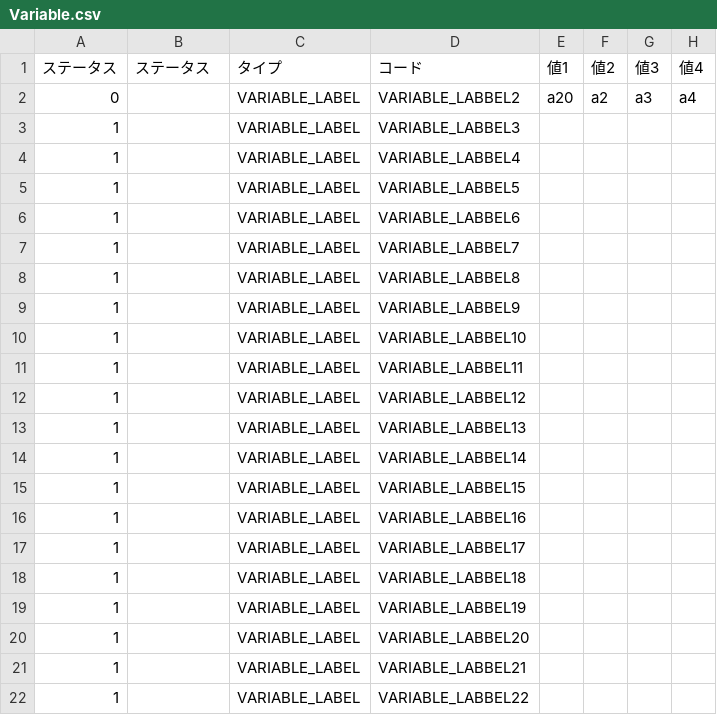
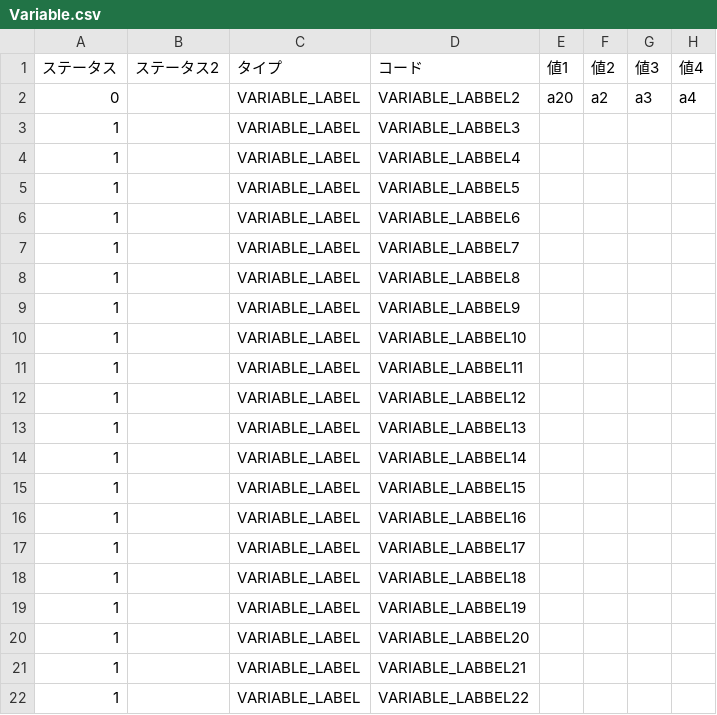
Before and after one commit to Taku-Kotegawa/cms, a CSV file: cms-batch/files/input/Variable.csv, drawn as a sheet; only a part is shown; the diff names each change by its address in the sheet, - before the commit and + after, or states it on an @@ line.

```diff
--- a/cms-batch/files/input/Variable.csv
+++ b/cms-batch/files/input/Variable.csv
-B1: ステータス
+B1: ステータス2
```
Also changed, not shown: 31 other files.
